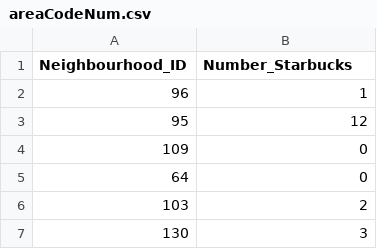
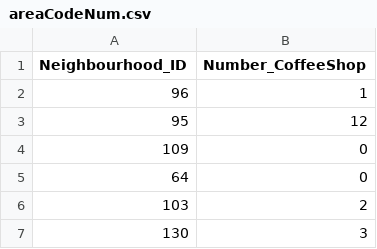
Before and after one commit to strato67/ai-project, a CSV file: areaCodeNum.csv, drawn as a sheet; only a part is shown.

```diff
--- a/areaCodeNum.csv
+++ b/areaCodeNum.csv
@@ -1,2 +1,2 @@
-Neighbourhood_ID,Number_Starbucks
+Neighbourhood_ID,Number_CoffeeShop
 96,1
```
Also changed, not shown: coordinates.csv, 2 other files.
